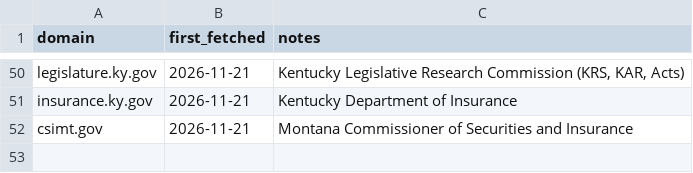
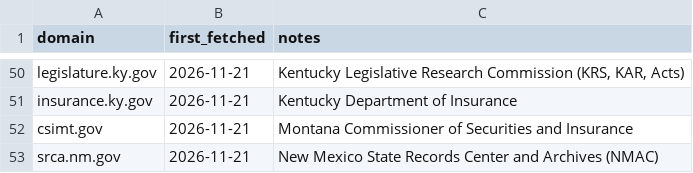
Before and after one commit to eisenhourlabs/Prima-Facie-Rate-Tracker, a CSV file: config/official_domains.csv, drawn as a sheet; only a part is shown, gaps mark what is left out.

```diff
--- a/config/official_domains.csv
+++ b/config/official_domains.csv
@@ -52 +52,2 @@ insurance.ky.gov,2026-11-21,Kentucky Department of Insurance
 csimt.gov,2026-11-21,Montana Commissioner of Securities and Insurance
+srca.nm.gov,2026-11-21,New Mexico State Records Center and Archives (NMAC)
```
Also changed, not shown: config/sources.csv, 3 other files.
